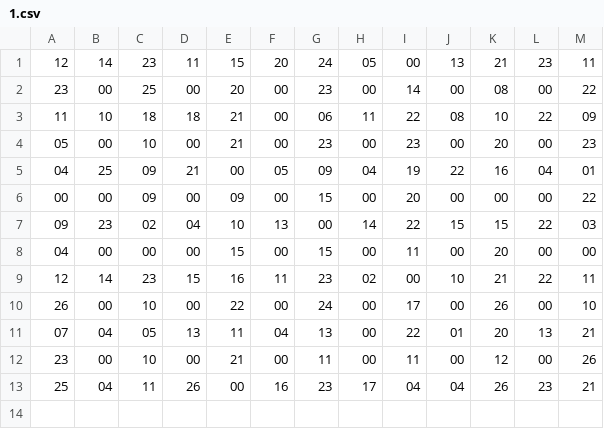
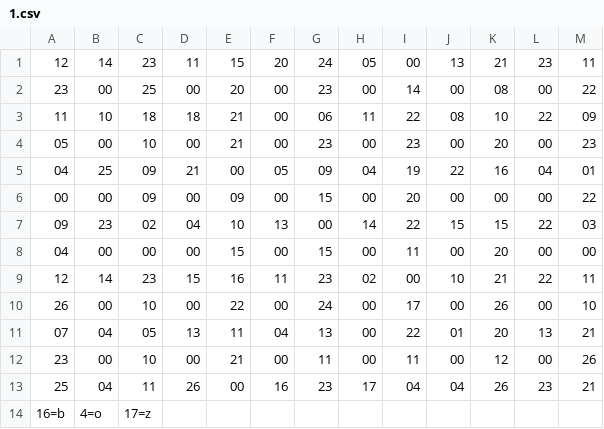
Before and after one commit to ogratton/Puzzle-Solvers, a CSV file: codewords/1.csv, drawn as a sheet.

```diff
--- a/codewords/1.csv
+++ b/codewords/1.csv
@@ -13 +13,2 @@
 25,04,11,26,00,16,23,17,04,04,26,23,21
+16=b,4=o,17=z
```
Also changed, not shown: codewords/2.csv, 5 other files.
